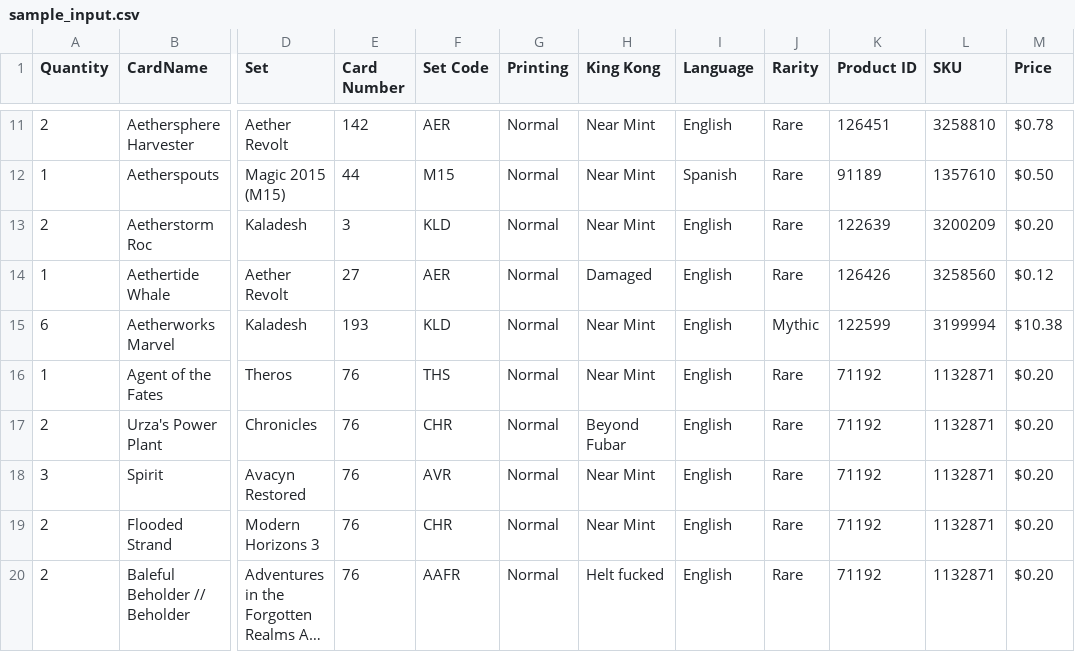
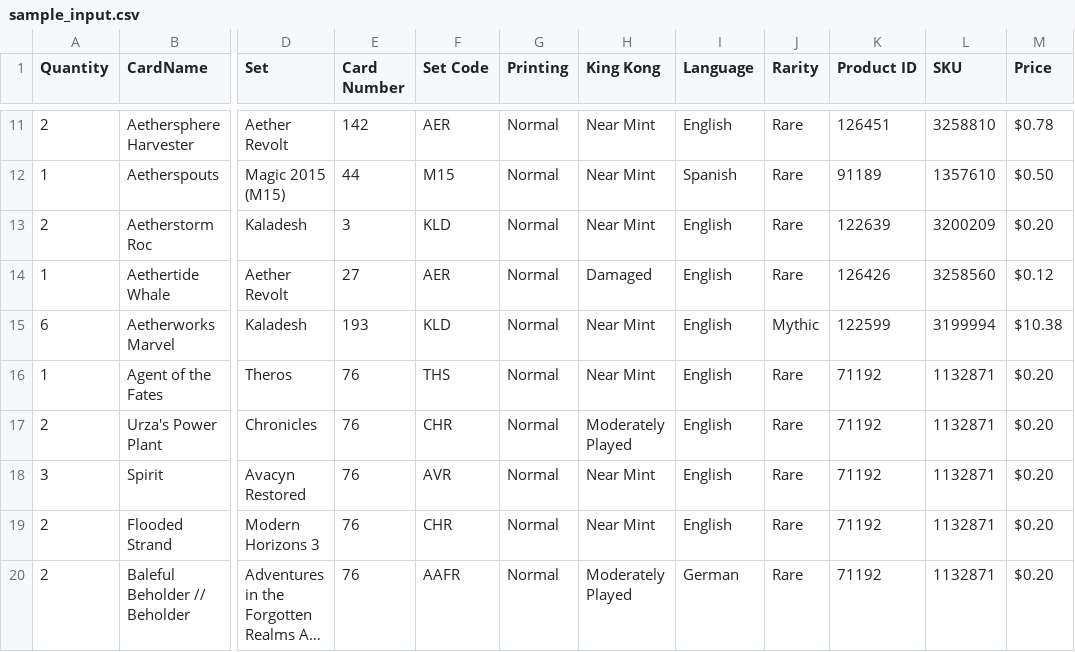
Before and after one commit to PsykoFant/CollectaMundo, a CSV file: CollectaMundo/sample_input.csv, drawn as a sheet; only a part is shown, gaps mark what is left out; long unchanged cells end in …; the diff names each change by its address in the sheet, - before the commit and + after, or states it on an @@ line.

Commit message:
også language

```diff
--- a/CollectaMundo/sample_input.csv
+++ b/CollectaMundo/sample_input.csv
-H17 (King Kong): Beyond Fubar
+H17 (King Kong): Moderately Played
-H20 (King Kong): Helt fucked
+H20 (King Kong): Moderately Played
-I20 (Language): English
+I20 (Language): German
```
Also changed, not shown: 3 other files.
